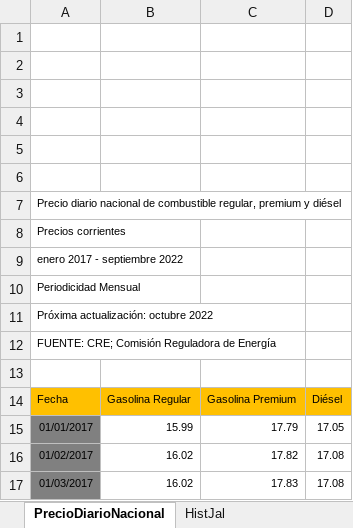
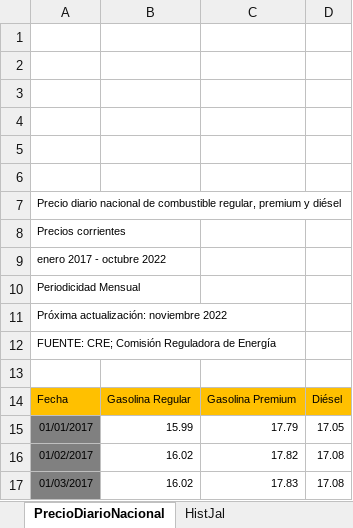
Before and after one commit to DIEEF-IIEG/SIE, an Excel workbook: PrecioGasolinaHist.xlsx, sheet PrecioDiarioNacional, drawn as a sheet; only a part is shown; values as stored, in another font and other column widths than the file's, no borders; charts and pictures not drawn; the diff covers the shown part only; the diff names each change by its address in the sheet, - before the commit and + after, or states it on an @@ line.

```diff
--- a/PrecioGasolinaHist.xlsx (sheet PrecioDiarioNacional)
+++ b/PrecioGasolinaHist.xlsx (sheet PrecioDiarioNacional)
-A9: enero 2017 - septiembre 2022
+A9: enero 2017 - octubre 2022
-A11: Próxima actualización: octubre 2022
+A11: Próxima actualización: noviembre 2022
```
Also changed, not shown: 31 added rows elsewhere in this sheet, sheet HistJal, TabuladosGasolina.xlsx.
